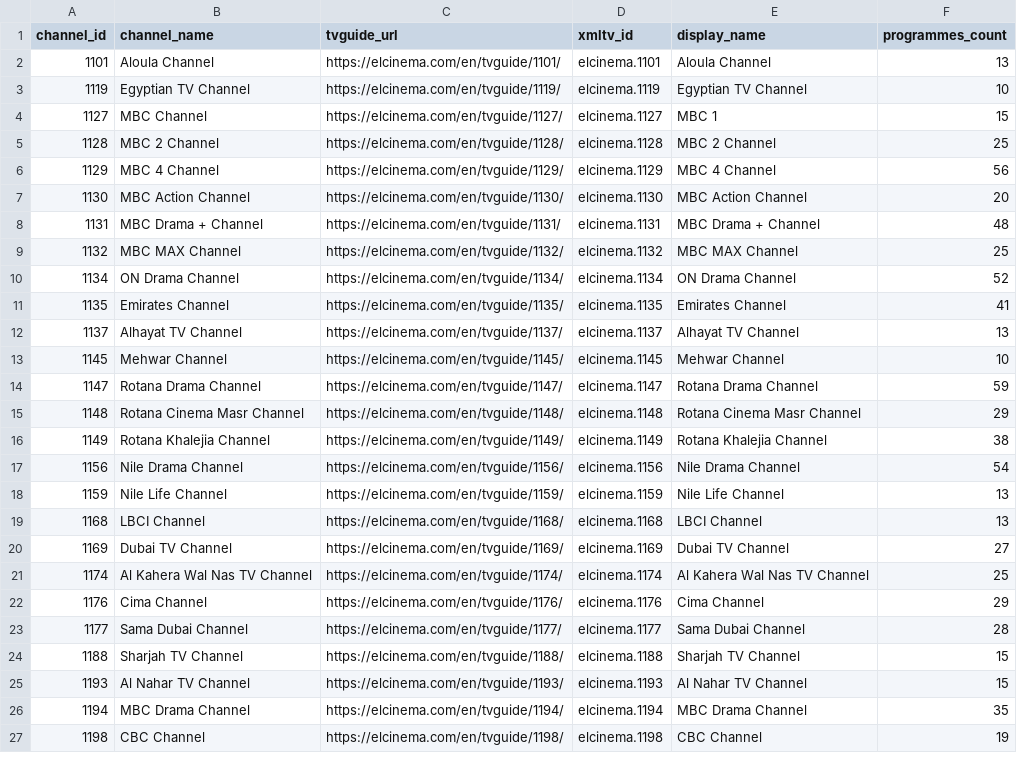
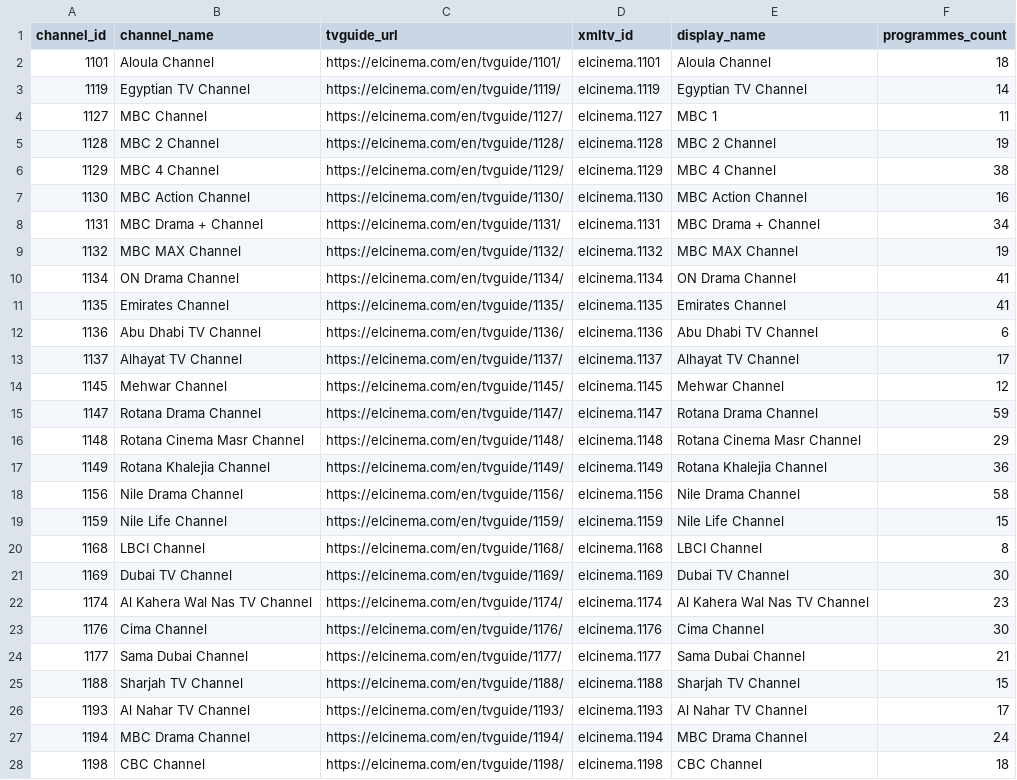
Before and after one commit to DzGreenServices/DZGreen-EPG, a CSV file: docs/ElCinema-Channel-Mapping.csv, drawn as a sheet; only a part is shown; the diff covers the shown part only.

```diff
--- a/docs/ElCinema-Channel-Mapping.csv
+++ b/docs/ElCinema-Channel-Mapping.csv
@@ -1,27 +1,28 @@
 channel_id,channel_name,tvguide_url,xmltv_id,display_name,programmes_count
-1101,Aloula Channel,https://elcinema.com/en/tvguide/1101/,elcinema.1101,Aloula Channel,13
-1119,Egyptian TV Channel,https://elcinema.com/en/tvguide/1119/,elcinema.1119,Egyptian TV Channel,10
-1127,MBC Channel,https://elcinema.com/en/tvguide/1127/,elcinema.1127,MBC 1,15
-1128,MBC 2 Channel,https://elcinema.com/en/tvguide/1128/,elcinema.1128,MBC 2 Channel,25
-1129,MBC 4 Channel,https://elcinema.com/en/tvguide/1129/,elcinema.1129,MBC 4 Channel,56
-1130,MBC Action Channel,https://elcinema.com/en/tvguide/1130/,elcinema.1130,MBC Action Channel,20
-1131,MBC Drama + Channel,https://elcinema.com/en/tvguide/1131/,elcinema.1131,MBC Drama + Channel,48
-1132,MBC MAX Channel,https://elcinema.com/en/tvguide/1132/,elcinema.1132,MBC MAX Channel,25
-1134,ON Drama Channel,https://elcinema.com/en/tvguide/1134/,elcinema.1134,ON Drama Channel,52
+1101,Aloula Channel,https://elcinema.com/en/tvguide/1101/,elcinema.1101,Aloula Channel,18
+1119,Egyptian TV Channel,https://elcinema.com/en/tvguide/1119/,elcinema.1119,Egyptian TV Channel,14
+1127,MBC Channel,https://elcinema.com/en/tvguide/1127/,elcinema.1127,MBC 1,11
+1128,MBC 2 Channel,https://elcinema.com/en/tvguide/1128/,elcinema.1128,MBC 2 Channel,19
+1129,MBC 4 Channel,https://elcinema.com/en/tvguide/1129/,elcinema.1129,MBC 4 Channel,38
+1130,MBC Action Channel,https://elcinema.com/en/tvguide/1130/,elcinema.1130,MBC Action Channel,16
+1131,MBC Drama + Channel,https://elcinema.com/en/tvguide/1131/,elcinema.1131,MBC Drama + Channel,34
+1132,MBC MAX Channel,https://elcinema.com/en/tvguide/1132/,elcinema.1132,MBC MAX Channel,19
+1134,ON Drama Channel,https://elcinema.com/en/tvguide/1134/,elcinema.1134,ON Drama Channel,41
 1135,Emirates Channel,https://elcinema.com/en/tvguide/1135/,elcinema.1135,Emirates Channel,41
-1137,Alhayat TV Channel,https://elcinema.com/en/tvguide/1137/,elcinema.1137,Alhayat TV Channel,13
-1145,Mehwar Channel,https://elcinema.com/en/tvguide/1145/,elcinema.1145,Mehwar Channel,10
+1136,Abu Dhabi TV Channel,https://elcinema.com/en/tvguide/1136/,elcinema.1136,Abu Dhabi TV Channel,6
+1137,Alhayat TV Channel,https://elcinema.com/en/tvguide/1137/,elcinema.1137,Alhayat TV Channel,17
+1145,Mehwar Channel,https://elcinema.com/en/tvguide/1145/,elcinema.1145,Mehwar Channel,12
 1147,Rotana Drama Channel,https://elcinema.com/en/tvguide/1147/,elcinema.1147,Rotana Drama Channel,59
 1148,Rotana Cinema Masr Channel,https://elcinema.com/en/tvguide/1148/,elcinema.1148,Rotana Cinema Masr Channel,29
-1149,Rotana Khalejia Channel,https://elcinema.com/en/tvguide/1149/,elcinema.1149,Rotana Khalejia Channel,38
-1156,Nile Drama Channel,https://elcinema.com/en/tvguide/1156/,elcinema.1156,Nile Drama Channel,54
-1159,Nile Life Channel,https://elcinema.com/en/tvguide/1159/,elcinema.1159,Nile Life Channel,13
-1168,LBCI Channel,https://elcinema.com/en/tvguide/1168/,elcinema.1168,LBCI Channel,13
-1169,Dubai TV Channel,https://elcinema.com/en/tvguide/1169/,elcinema.1169,Dubai TV Channel,27
-1174,Al Kahera Wal Nas TV Channel,https://elcinema.com/en/tvguide/1174/,elcinema.1174,Al Kahera Wal Nas TV Channel,25
-1176,Cima Channel,https://elcinema.com/en/tvguide/1176/,elcinema.1176,Cima Channel,29
-1177,Sama Dubai Channel,https://elcinema.com/en/tvguide/1177/,elcinema.1177,Sama Dubai Channel,28
+1149,Rotana Khalejia Channel,https://elcinema.com/en/tvguide/1149/,elcinema.1149,Rotana Khalejia Channel,36
+1156,Nile Drama Channel,https://elcinema.com/en/tvguide/1156/,elcinema.1156,Nile Drama Channel,58
+1159,Nile Life Channel,https://elcinema.com/en/tvguide/1159/,elcinema.1159,Nile Life Channel,15
+1168,LBCI Channel,https://elcinema.com/en/tvguide/1168/,elcinema.1168,LBCI Channel,8
+1169,Dubai TV Channel,https://elcinema.com/en/tvguide/1169/,elcinema.1169,Dubai TV Channel,30
+1174,Al Kahera Wal Nas TV Channel,https://elcinema.com/en/tvguide/1174/,elcinema.1174,Al Kahera Wal Nas TV Channel,23
+1176,Cima Channel,https://elcinema.com/en/tvguide/1176/,elcinema.1176,Cima Channel,30
+1177,Sama Dubai Channel,https://elcinema.com/en/tvguide/1177/,elcinema.1177,Sama Dubai Channel,21
 1188,Sharjah TV Channel,https://elcinema.com/en/tvguide/1188/,elcinema.1188,Sharjah TV Channel,15
-1193,Al Nahar TV Channel,https://elcinema.com/en/tvguide/1193/,elcinema.1193,Al Nahar TV Channel,15
-1194,MBC Drama Channel,https://elcinema.com/en/tvguide/1194/,elcinema.1194,MBC Drama Channel,35
-1198,CBC Channel,https://elcinema.com/en/tvguide/1198/,elcinema.1198,CBC Channel,19
+1193,Al Nahar TV Channel,https://elcinema.com/en/tvguide/1193/,elcinema.1193,Al Nahar TV Channel,17
+1194,MBC Drama Channel,https://elcinema.com/en/tvguide/1194/,elcinema.1194,MBC Drama Channel,24
+1198,CBC Channel,https://elcinema.com/en/tvguide/1198/,elcinema.1198,CBC Channel,18
```
Also changed, not shown: 68 edited cells elsewhere in this file, 1 other file.
